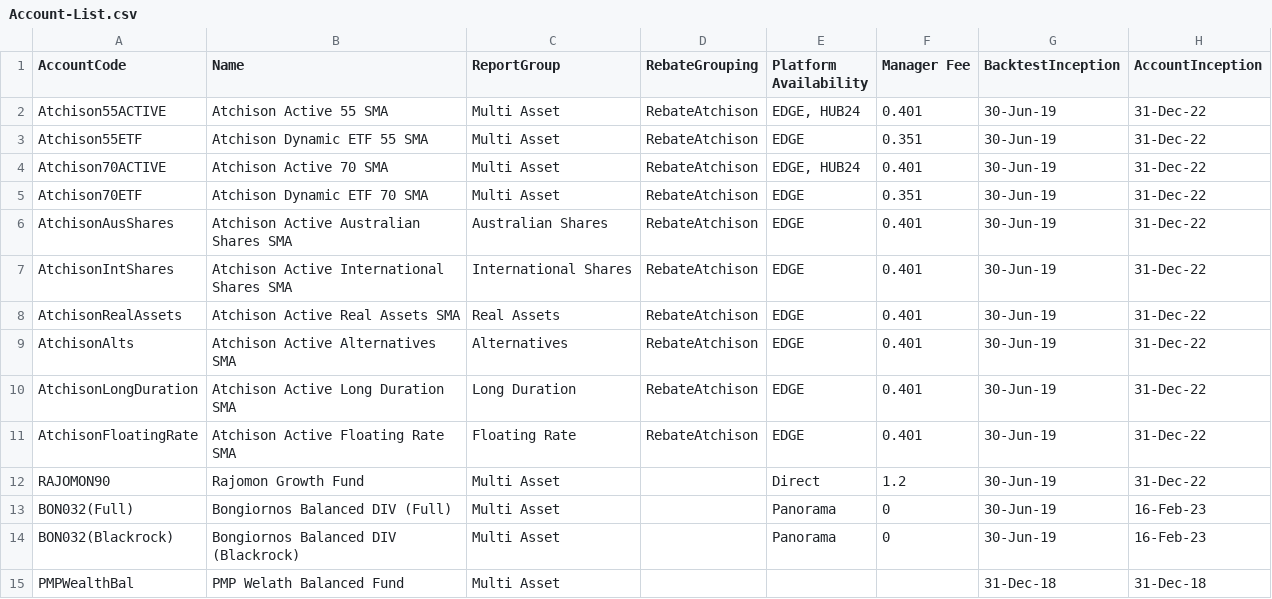
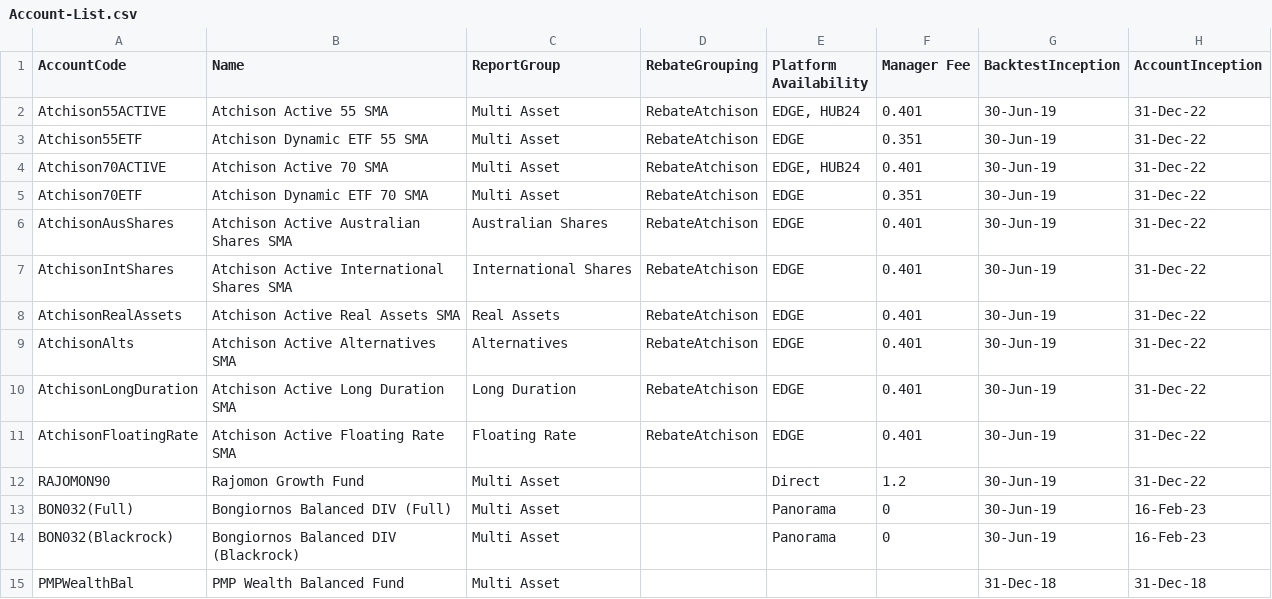
Before and after one commit to KevToohey/AtchisonAttribution, a CSV file: Account-List.csv, drawn as a sheet.

Commit message:
Add files via upload

```diff
--- a/Account-List.csv
+++ b/Account-List.csv
@@ -14,2 +14,2 @@ BON032(Full),Bongiornos Balanced DIV (Full),Multi Asset,,Panorama,0,30-Jun-19,16
 BON032(Blackrock),Bongiornos Balanced DIV (Blackrock),Multi Asset,,Panorama,0,30-Jun-19,16-Feb-23
-PMPWealthBal,PMP Welath Balanced Fund,Multi Asset,,,,31-Dec-18,31-Dec-18
+PMPWealthBal,PMP Wealth Balanced Fund,Multi Asset,,,,31-Dec-18,31-Dec-18
```
